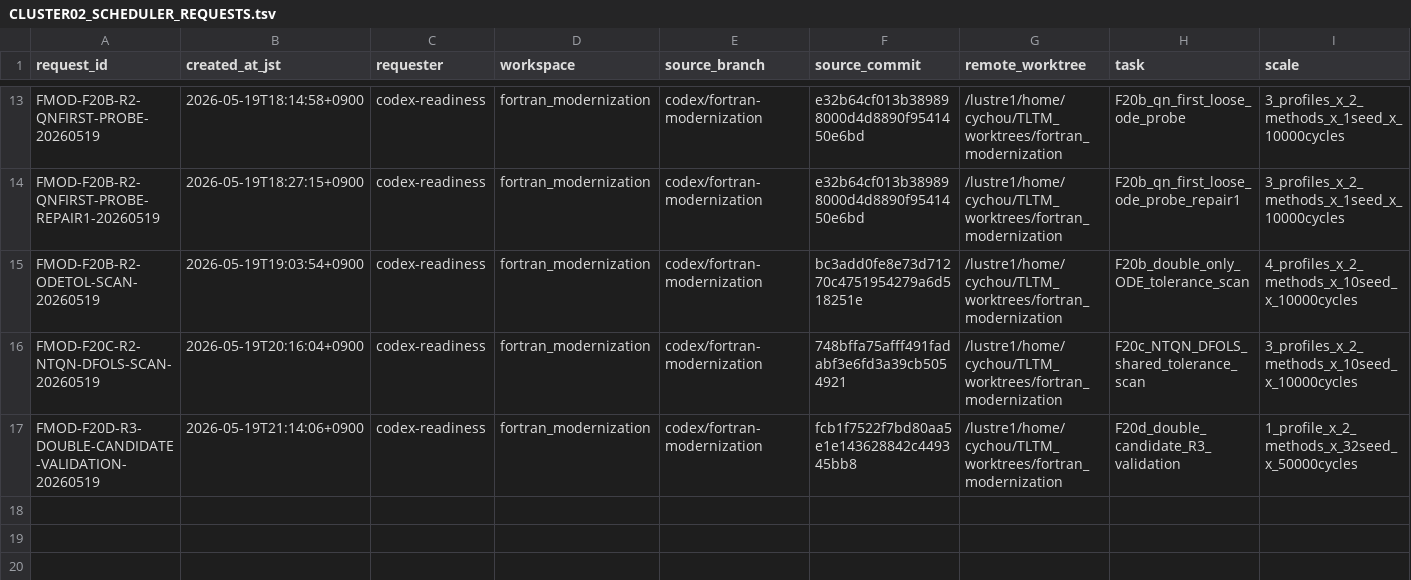
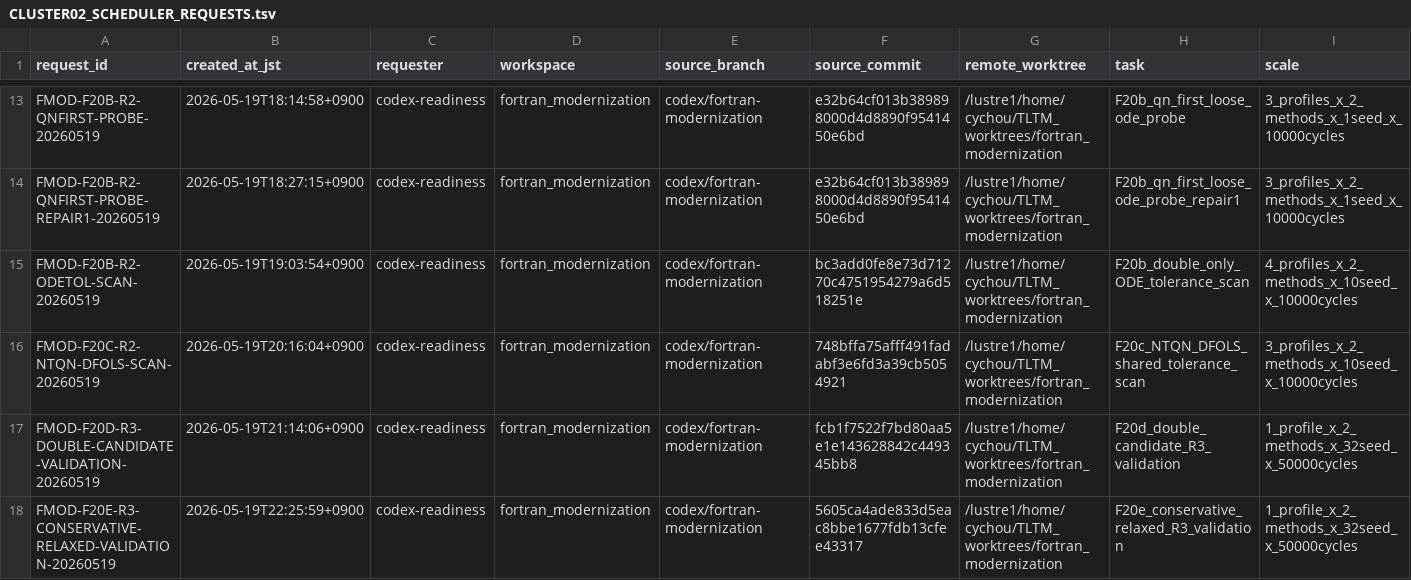
Before and after one commit to C-Y-Chou/generalized-thimble-hmc, a TSV file: codex/workspaces/fortran_modernization/state/CLUSTER02_SCHEDULER_REQUESTS.tsv, drawn as a sheet; only a part is shown, gaps mark what is left out; rows hold the shown columns only; the diff names each change by its address in the sheet, - before the commit and + after, or states it on an @@ line.

Commit message:
Request F20E conservative relaxed validation

```diff
--- a/codex/workspaces/fortran_modernization/state/CLUSTER02_SCHEDULER_REQUESTS.tsv
+++ b/codex/workspaces/fortran_modernization/state/CLUSTER02_SCHEDULER_REQUESTS.tsv
+row 18: FMOD-F20E-R3-CONSERVATIVE-RELAXED-VALIDATION-20260519 | 2026-05-19T22:25:59+0900 | codex-readiness | fortran_modernization | codex/fortran-modernization | 5605ca4ade833d5eac8bbe1677fdb13cfee43317 | /lustre1/home/cychou/TLTM_worktrees/fortran_modernization | F20e_conservative_relaxed_R3_validation | 1_profile_x_2_methods_x_32seed_x_50000cycles
```
